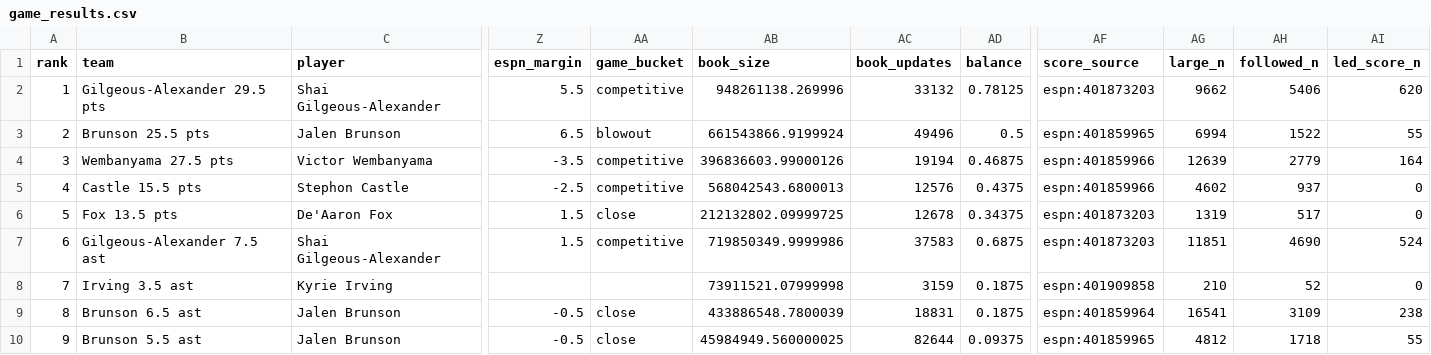
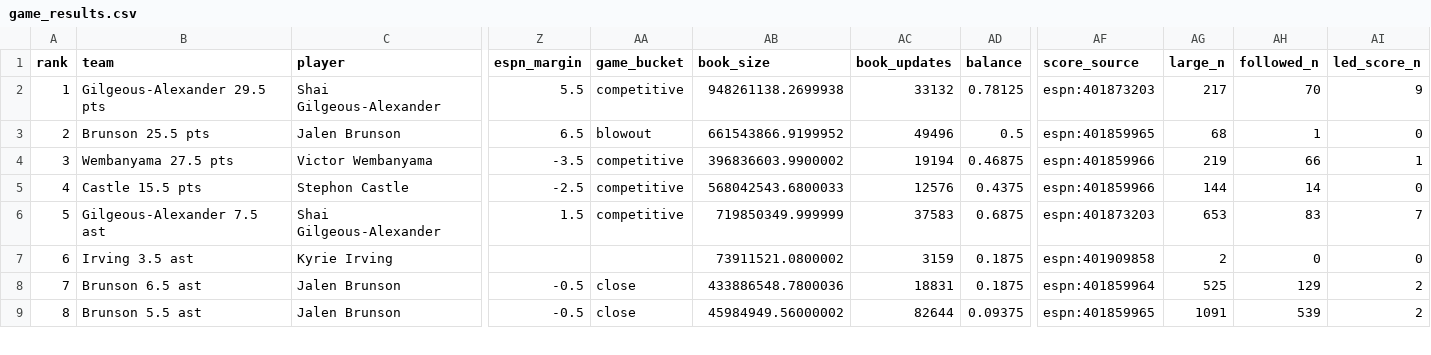
Before and after one commit to KevSache/414Midterm, a CSV file: outputs/nba/props/game_results.csv, drawn as a sheet; only a part is shown, gaps mark what is left out; removed rows and columns are numbered as before the commit, all else as after; rows hold the shown columns only; the diff covers the shown part only; the diff names each change by its address in the sheet, - before the commit and + after, or states it on an @@ line.

```diff
--- a/outputs/nba/props/game_results.csv
+++ b/outputs/nba/props/game_results.csv
-AB2 (book_size): 948261138.269996
+AB2 (book_size): 948261138.2699938
-AG2 (large_n): 9662
+AG2 (large_n): 217
-AH2 (followed_n): 5406
+AH2 (followed_n): 70
-AI2 (led_score_n): 620
+AI2 (led_score_n): 9
-AB3 (book_size): 661543866.9199924
+AB3 (book_size): 661543866.9199952
-AG3 (large_n): 6994
+AG3 (large_n): 68
-AH3 (followed_n): 1522
+AH3 (followed_n): 1
-AI3 (led_score_n): 55
+AI3 (led_score_n): 0
-AB4 (book_size): 396836603.99000126
+AB4 (book_size): 396836603.9900002
-AG4 (large_n): 12639
+AG4 (large_n): 219
-AH4 (followed_n): 2779
+AH4 (followed_n): 66
-AI4 (led_score_n): 164
+AI4 (led_score_n): 1
-AB5 (book_size): 568042543.6800013
+AB5 (book_size): 568042543.6800033
-AG5 (large_n): 4602
+AG5 (large_n): 144
-AH5 (followed_n): 937
+AH5 (followed_n): 14
-row 6: 5 | Fox 13.5 pts | De'Aaron Fox | 1.5 | close | 212132802.09999725 | 12678 | 0.34375 | espn:401873203 | 1319 | 517 | 0
@@ column A (rank) renumbered between rows 6 and 13 @@
-AB6 (book_size): 719850349.9999986
+AB6 (book_size): 719850349.999999
-AG6 (large_n): 11851
+AG6 (large_n): 653
-AH6 (followed_n): 4690
+AH6 (followed_n): 83
-AI6 (led_score_n): 524
+AI6 (led_score_n): 7
-AB7 (book_size): 73911521.07999998
+AB7 (book_size): 73911521.0800002
-AG7 (large_n): 210
+AG7 (large_n): 2
-AH7 (followed_n): 52
+AH7 (followed_n): 0
-AB8 (book_size): 433886548.7800039
+AB8 (book_size): 433886548.7800036
-AG8 (large_n): 16541
+AG8 (large_n): 525
-AH8 (followed_n): 3109
+AH8 (followed_n): 129
-AI8 (led_score_n): 238
+AI8 (led_score_n): 2
-AB9 (book_size): 45984949.560000025
+AB9 (book_size): 45984949.56000002
-AG9 (large_n): 4812
+AG9 (large_n): 1091
-AH9 (followed_n): 1718
+AH9 (followed_n): 539
-AI9 (led_score_n): 55
+AI9 (led_score_n): 2
```
Also changed, not shown: 1 removed row and 15 edited cells elsewhere in this file, outputs/nba/alternate_spreads.csv, outputs/nba/props/alternate_spreads.csv, 25 other files.
